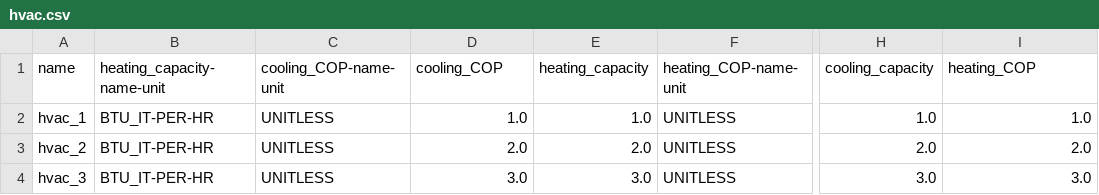
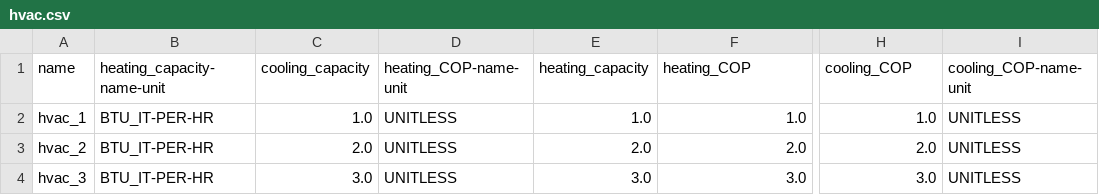
Before and after one commit to lazlop/SemanticModelBuilder, a CSV file: s223_test_site/test_build/hvac.csv, drawn as a sheet; only a part is shown, gaps mark what is left out; removed rows and columns are numbered as before the commit, all else as after; the diff names each change by its address in the sheet, - before the commit and + after, or states it on an @@ line.

```diff
--- a/s223_test_site/test_build/hvac.csv
+++ b/s223_test_site/test_build/hvac.csv
-column C (cooling_COP-name-unit), rows 2-4: all UNITLESS
+column D (heating_COP-name-unit), rows 2-4: all UNITLESS
-C1: cooling_COP
+C1: cooling_capacity
-F1: heating_COP-name-unit
+F1: heating_COP
-H1: cooling_capacity
+H1: cooling_COP
-I1: heating_COP
+I1: cooling_COP-name-unit
-F2 (heating_COP): UNITLESS
+F2 (heating_COP): 1.0
-I2 (cooling_COP-name-unit): 1.0
+I2 (cooling_COP-name-unit): UNITLESS
-F3 (heating_COP): UNITLESS
+F3 (heating_COP): 2.0
-I3 (cooling_COP-name-unit): 2.0
+I3 (cooling_COP-name-unit): UNITLESS
-F4 (heating_COP): UNITLESS
+F4 (heating_COP): 3.0
-I4 (cooling_COP-name-unit): 3.0
+I4 (cooling_COP-name-unit): UNITLESS
```
Also changed, not shown: s223_test_site/test_build/tstat.csv, s223_test_site/test_build/window.csv, 21 other files.
